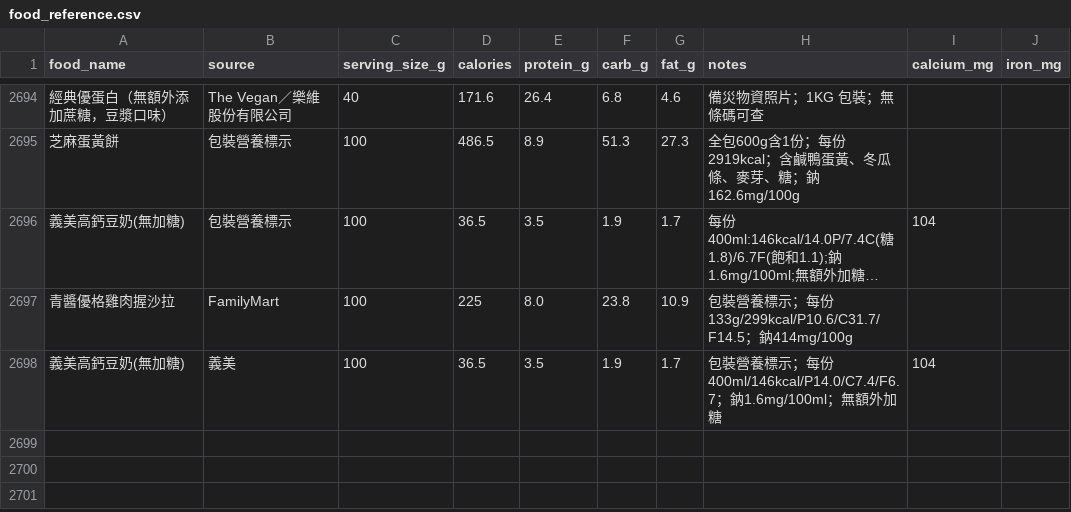
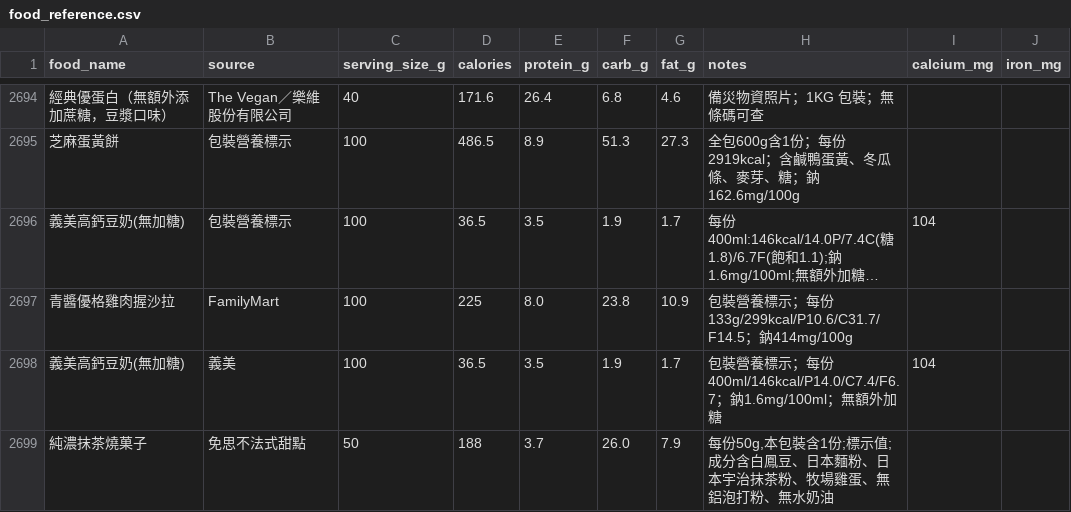
Before and after one commit to didiowen/diet-coach, a CSV file: food_reference.csv, drawn as a sheet; only a part is shown, gaps mark what is left out; long unchanged cells end in …; the diff names each change by its address in the sheet, - before the commit and + after, or states it on an @@ line.

Commit message:
data: food_reference nightly sync (+1 條)

```diff
--- a/food_reference.csv
+++ b/food_reference.csv
+row 2699: 純濃抹茶燒菓子 | 免思不法式甜點 | 50 | 188 | 3.7 | 26.0 | 7.9 | 每份50g,本包裝含1份;標示值;成分含白鳳豆、日本麵粉、日本宇治抹茶粉、牧場雞蛋、無鋁泡打粉、無水奶油
```
